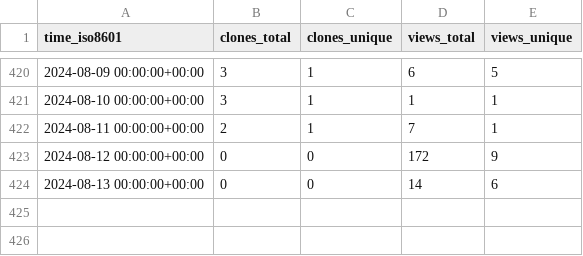
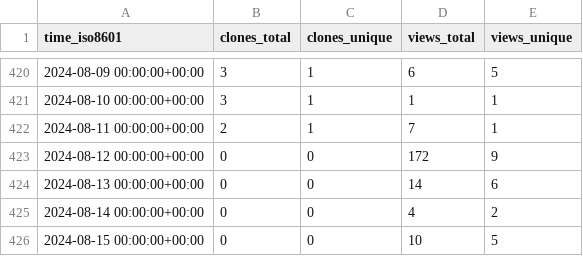
Before and after one commit to dmorse/pscfpp, a CSV file: dmorse/pscfpp/ghrs-data/views_clones_aggregate.csv, drawn as a sheet; only a part is shown, gaps mark what is left out.

```diff
--- a/dmorse/pscfpp/ghrs-data/views_clones_aggregate.csv
+++ b/dmorse/pscfpp/ghrs-data/views_clones_aggregate.csv
@@ -424 +424,3 @@ time_iso8601,clones_total,clones_unique,views_total,views_unique
 2024-08-13 00:00:00+00:00,0,0,14,6
+2024-08-14 00:00:00+00:00,0,0,4,2
+2024-08-15 00:00:00+00:00,0,0,10,5
```
Also changed, not shown: 1 other file.
